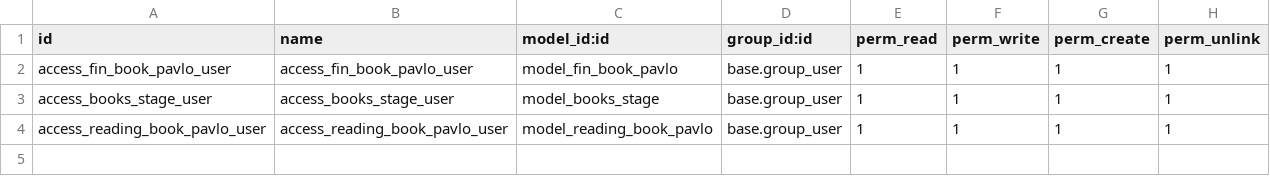
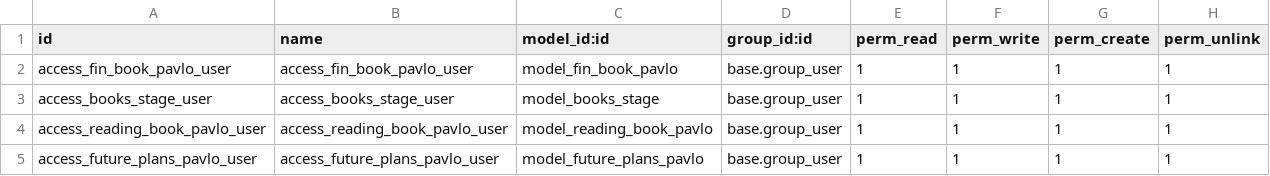
Before and after one commit to AlwaysDoBetter1/fin_book, a CSV file: my_own_financial_book/security/ir.model.access.csv, drawn as a sheet.

Commit message:
[ADD] Add future plans and ideas

```diff
--- a/my_own_financial_book/security/ir.model.access.csv
+++ b/my_own_financial_book/security/ir.model.access.csv
@@ -4 +4,2 @@ access_books_stage_user,access_books_stage_user,model_books_stage,base.group_use
 access_reading_book_pavlo_user,access_reading_book_pavlo_user,model_reading_book_pavlo,base.group_user,1,1,1,1
+access_future_plans_pavlo_user,access_future_plans_pavlo_user,model_future_plans_pavlo,base.group_user,1,1,1,1
```
Also changed, not shown: 4 other files.
